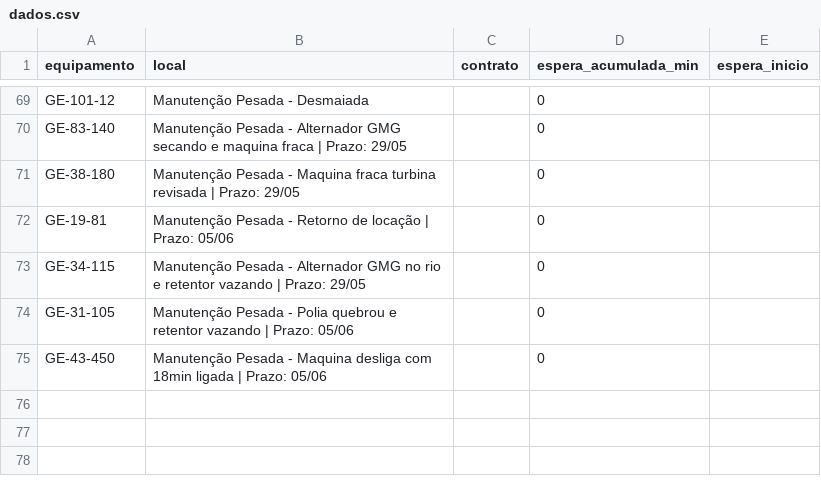
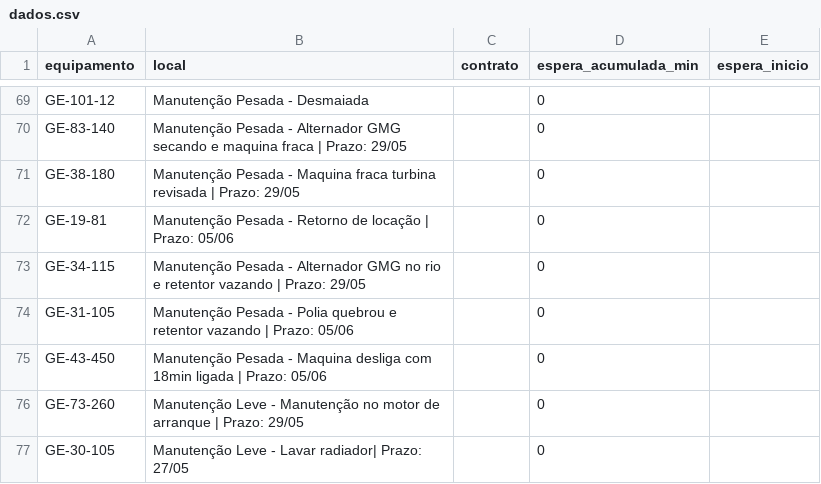
Before and after one commit to milwardarthur-prog/Controle-manuten-o, a CSV file: dados.csv, drawn as a sheet; only a part is shown, gaps mark what is left out; the diff names each change by its address in the sheet, - before the commit and + after, or states it on an @@ line.

Commit message:
Add files via upload

```diff
--- a/dados.csv
+++ b/dados.csv
+row 76: GE-73-260 | Manutenção Leve - Manutenção no motor de arranque | Prazo: 29/05 |  | 0
+row 77: GE-30-105 | Manutenção Leve - Lavar radiador| Prazo: 27/05 |  | 0
```
